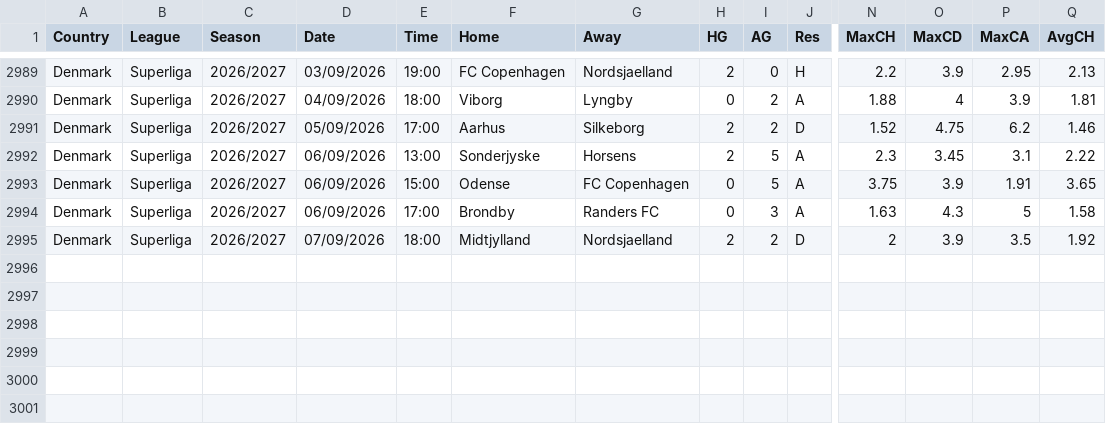
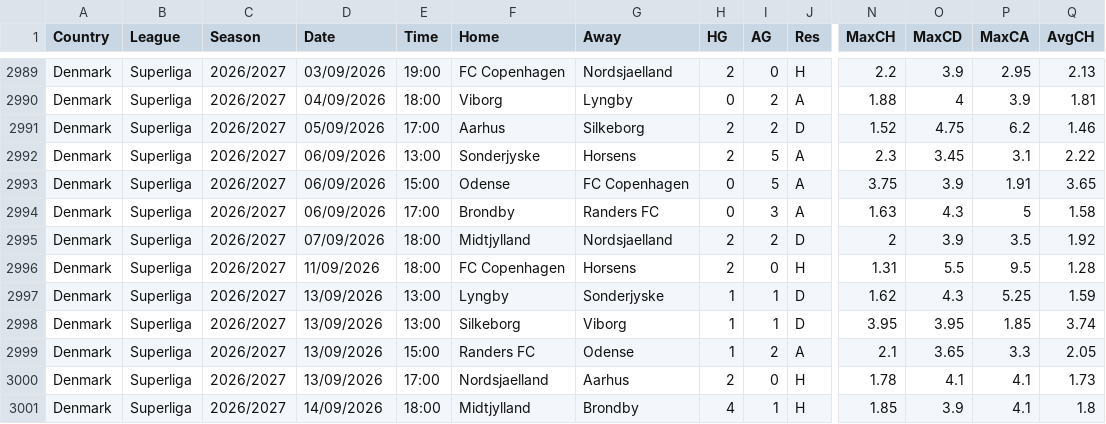
Before and after one commit to huhao930422-debug/football-odds-mirror, a CSV file: data/denmark/all-seasons.csv, drawn as a sheet; only a part is shown, gaps mark what is left out; rows hold the shown columns only; the diff names each change by its address in the sheet, - before the commit and + after, or states it on an @@ line.

```diff
--- a/data/denmark/all-seasons.csv
+++ b/data/denmark/all-seasons.csv
+row 2996: Denmark | Superliga | 2026/2027 | 11/09/2026 | 18:00 | FC Copenhagen | Horsens | 2 | 0 | H | 1.31 | 5.5 | 9.5 | 1.28
+row 2997: Denmark | Superliga | 2026/2027 | 13/09/2026 | 13:00 | Lyngby | Sonderjyske | 1 | 1 | D | 1.62 | 4.3 | 5.25 | 1.59
+row 2998: Denmark | Superliga | 2026/2027 | 13/09/2026 | 13:00 | Silkeborg | Viborg | 1 | 1 | D | 3.95 | 3.95 | 1.85 | 3.74
+row 2999: Denmark | Superliga | 2026/2027 | 13/09/2026 | 15:00 | Randers FC | Odense | 1 | 2 | A | 2.1 | 3.65 | 3.3 | 2.05
+row 3000: Denmark | Superliga | 2026/2027 | 13/09/2026 | 17:00 | Nordsjaelland | Aarhus | 2 | 0 | H | 1.78 | 4.1 | 4.1 | 1.73
+row 3001: Denmark | Superliga | 2026/2027 | 14/09/2026 | 18:00 | Midtjylland | Brondby | 4 | 1 | H | 1.85 | 3.9 | 4.1 | 1.8
```
Also changed, not shown: data/brazil/all-seasons.csv, data/japan/all-seasons.csv, 4 other files.
